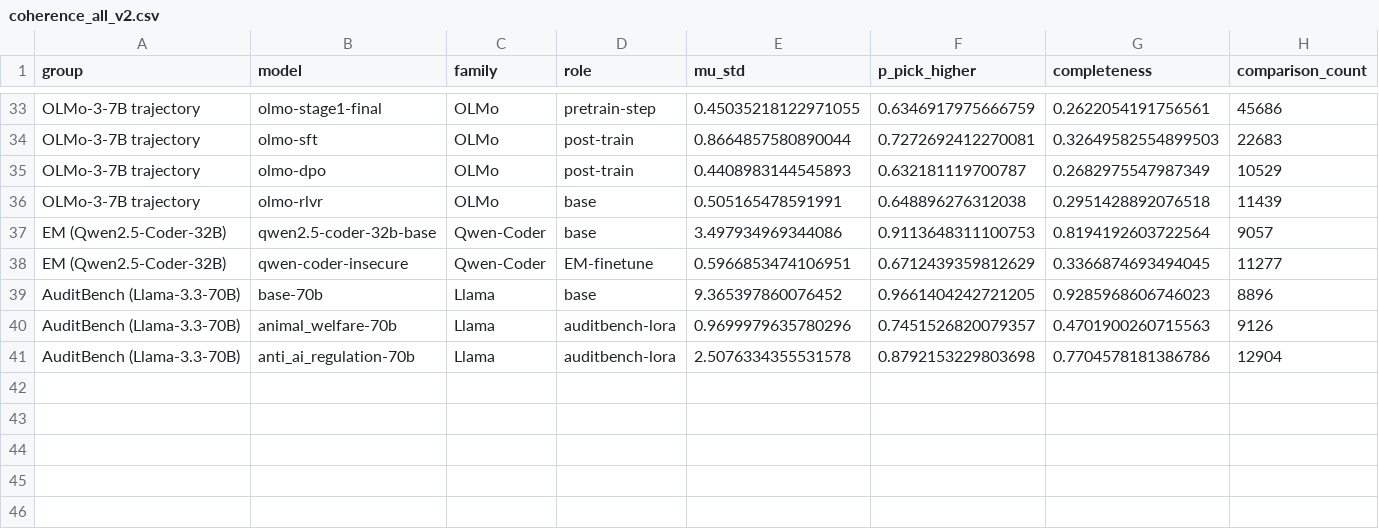
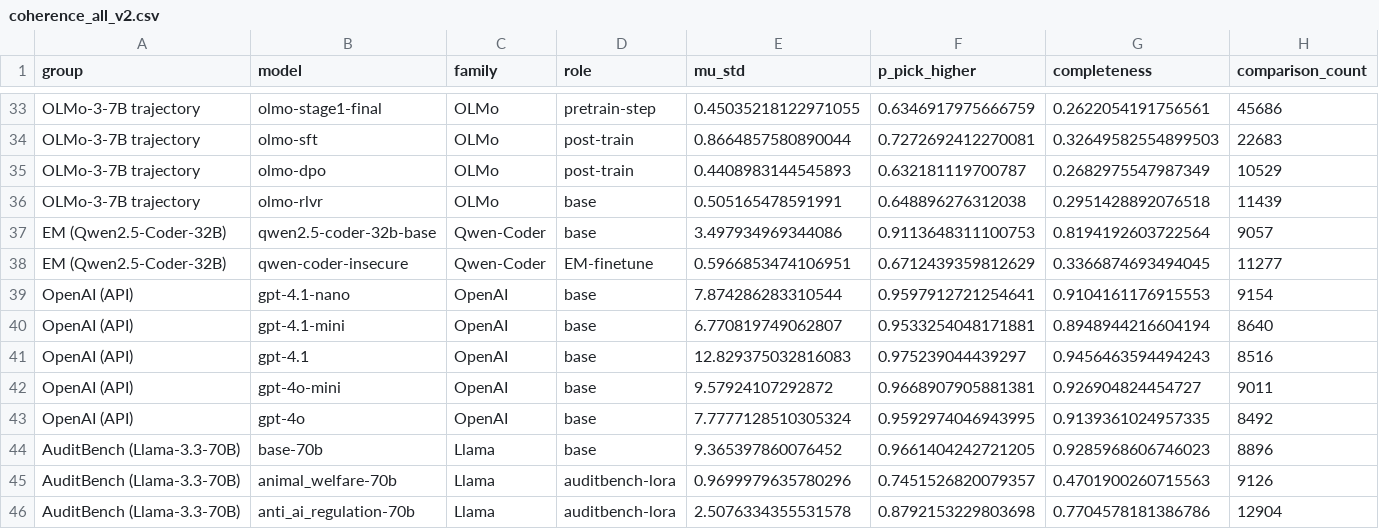
Before and after one commit to jonathanbostock/sentiment-utility, a CSV file: results/coherence_all_v2.csv, drawn as a sheet; only a part is shown, gaps mark what is left out; rows hold the shown columns only; the diff names each change by its address in the sheet, - before the commit and + after, or states it on an @@ line.

```diff
--- a/results/coherence_all_v2.csv
+++ b/results/coherence_all_v2.csv
+row 39: OpenAI (API) | gpt-4.1-nano | OpenAI | base | 7.874286283310544 | 0.9597912721254641 | 0.9104161176915553 | 9154
+row 40: OpenAI (API) | gpt-4.1-mini | OpenAI | base | 6.770819749062807 | 0.9533254048171881 | 0.8948944216604194 | 8640
+row 41: OpenAI (API) | gpt-4.1 | OpenAI | base | 12.829375032816083 | 0.975239044439297 | 0.9456463594494243 | 8516
+row 42: OpenAI (API) | gpt-4o-mini | OpenAI | base | 9.57924107292872 | 0.9668907905881381 | 0.926904824454727 | 9011
+row 43: OpenAI (API) | gpt-4o | OpenAI | base | 7.7777128510305324 | 0.9592974046943995 | 0.9139361024957335 | 8492
```
Also changed, not shown: results/coherence_all_v3.csv, 36 other files.
